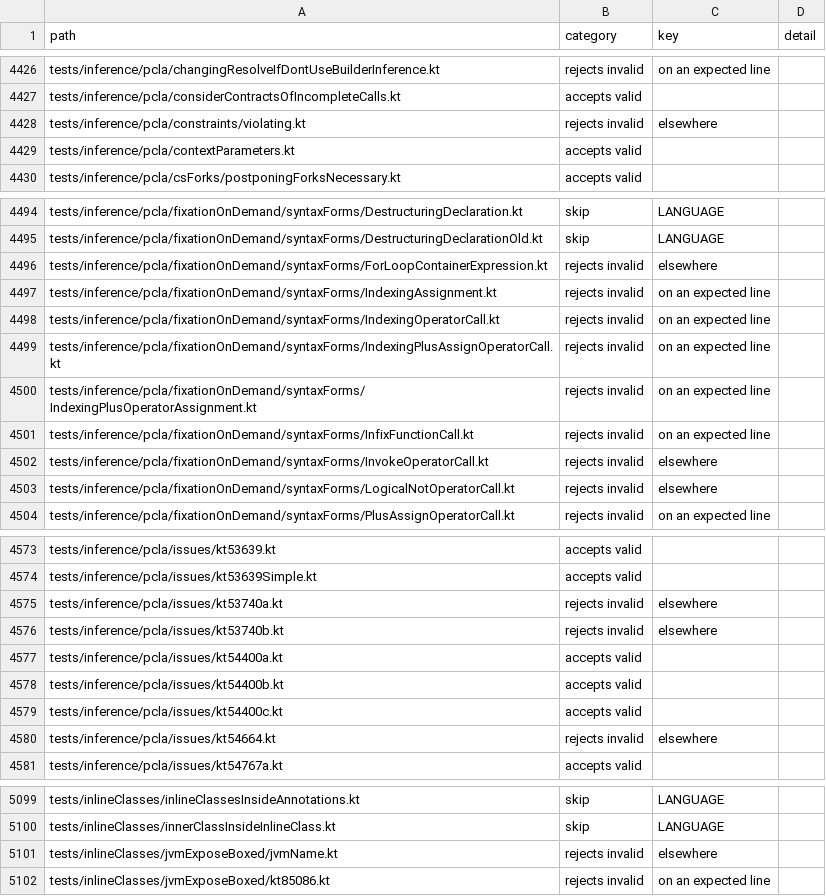
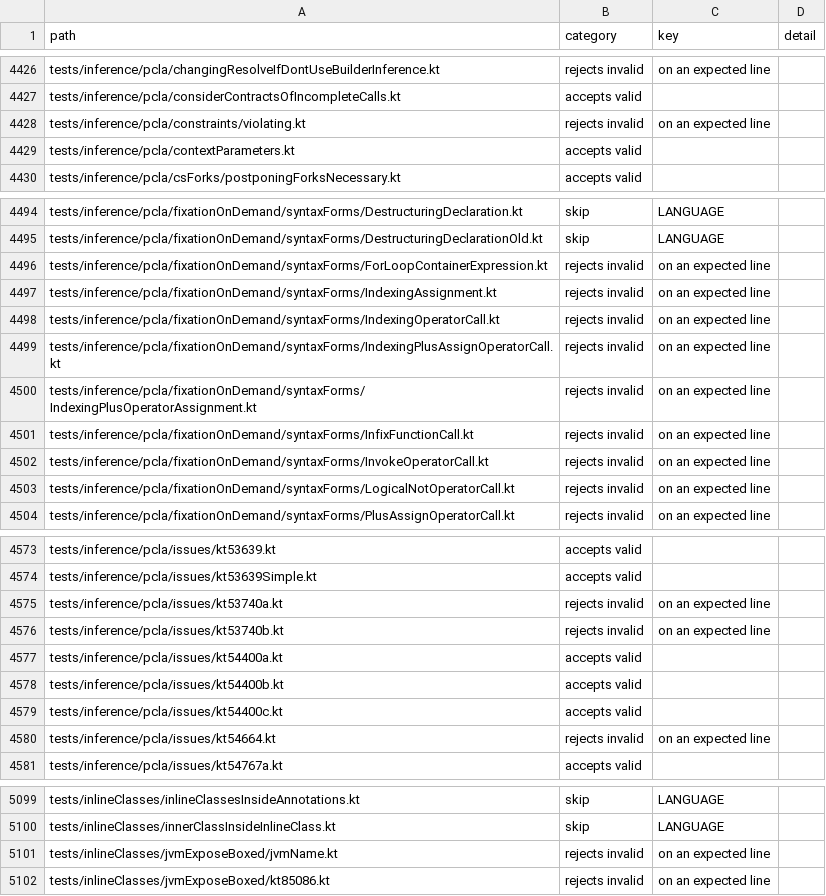
Before and after one commit to barteo/kotlin-compiler-go, a TSV file: bench/results/diagnostics.tsv, drawn as a sheet; only a part is shown, gaps mark what is left out; the diff covers the shown part only.

```diff
--- a/bench/results/diagnostics.tsv
+++ b/bench/results/diagnostics.tsv
@@ -4427,3 +4427,3 @@ tests/inference/pcla/changingResolveIfDontUseBuilderInference.kt	rejects invalid
 tests/inference/pcla/considerContractsOfIncompleteCalls.kt	accepts valid		
-tests/inference/pcla/constraints/violating.kt	rejects invalid	elsewhere	
+tests/inference/pcla/constraints/violating.kt	rejects invalid	on an expected line	
 tests/inference/pcla/contextParameters.kt	accepts valid		
@@ -4495,3 +4495,3 @@ tests/inference/pcla/fixationOnDemand/syntaxForms/DestructuringDeclaration.kt	sk
 tests/inference/pcla/fixationOnDemand/syntaxForms/DestructuringDeclarationOld.kt	skip	LANGUAGE	
-tests/inference/pcla/fixationOnDemand/syntaxForms/ForLoopContainerExpression.kt	rejects invalid	elsewhere	
+tests/inference/pcla/fixationOnDemand/syntaxForms/ForLoopContainerExpression.kt	rejects invalid	on an expected line	
 tests/inference/pcla/fixationOnDemand/syntaxForms/IndexingAssignment.kt	rejects invalid	on an expected line	
@@ -4501,4 +4501,4 @@ tests/inference/pcla/fixationOnDemand/syntaxForms/IndexingPlusOperatorAssignment
 tests/inference/pcla/fixationOnDemand/syntaxForms/InfixFunctionCall.kt	rejects invalid	on an expected line	
-tests/inference/pcla/fixationOnDemand/syntaxForms/InvokeOperatorCall.kt	rejects invalid	elsewhere	
-tests/inference/pcla/fixationOnDemand/syntaxForms/LogicalNotOperatorCall.kt	rejects invalid	elsewhere	
+tests/inference/pcla/fixationOnDemand/syntaxForms/InvokeOperatorCall.kt	rejects invalid	on an expected line	
+tests/inference/pcla/fixationOnDemand/syntaxForms/LogicalNotOperatorCall.kt	rejects invalid	on an expected line	
 tests/inference/pcla/fixationOnDemand/syntaxForms/PlusAssignOperatorCall.kt	rejects invalid	on an expected line	
@@ -4574,4 +4574,4 @@ tests/inference/pcla/issues/kt53639.kt	accepts valid
 tests/inference/pcla/issues/kt53639Simple.kt	accepts valid		
-tests/inference/pcla/issues/kt53740a.kt	rejects invalid	elsewhere	
-tests/inference/pcla/issues/kt53740b.kt	rejects invalid	elsewhere	
+tests/inference/pcla/issues/kt53740a.kt	rejects invalid	on an expected line	
+tests/inference/pcla/issues/kt53740b.kt	rejects invalid	on an expected line	
 tests/inference/pcla/issues/kt54400a.kt	accepts valid		
@@ -4579,3 +4579,3 @@ tests/inference/pcla/issues/kt54400b.kt	accepts valid
 tests/inference/pcla/issues/kt54400c.kt	accepts valid		
-tests/inference/pcla/issues/kt54664.kt	rejects invalid	elsewhere	
+tests/inference/pcla/issues/kt54664.kt	rejects invalid	on an expected line	
 tests/inference/pcla/issues/kt54767a.kt	accepts valid		
@@ -5100,3 +5100,3 @@ tests/inlineClasses/inlineClassesInsideAnnotations.kt	skip	LANGUAGE
 tests/inlineClasses/innerClassInsideInlineClass.kt	skip	LANGUAGE	
-tests/inlineClasses/jvmExposeBoxed/jvmName.kt	rejects invalid	elsewhere	
+tests/inlineClasses/jvmExposeBoxed/jvmName.kt	rejects invalid	on an expected line	
 tests/inlineClasses/jvmExposeBoxed/kt85086.kt	rejects invalid	on an expected line	
```
Also changed, not shown: 2 edited cells elsewhere in this file, 4 other files.
